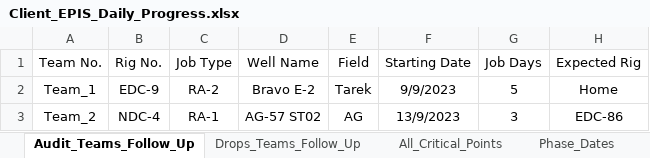
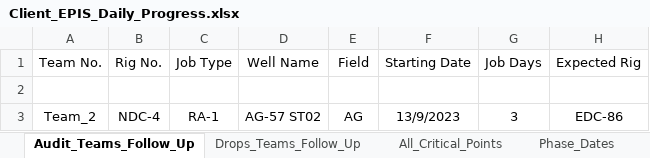
Before and after one commit to EPIS2023/KPC_EPIS_Follow_Up, an Excel workbook: Client_EPIS_Daily_Progress.xlsx, sheet Audit_Teams_Follow_Up, drawn as a sheet; values as stored, in another font and other column widths than the file's, no borders; the diff names each change by its address in the sheet, - before the commit and + after, or states it on an @@ line.

```diff
--- a/Client_EPIS_Daily_Progress.xlsx (sheet Audit_Teams_Follow_Up)
+++ b/Client_EPIS_Daily_Progress.xlsx (sheet Audit_Teams_Follow_Up)
-row 2: Team_1 | EDC-9 | RA-2 | Bravo E-2 | Tarek | 9/9/2023 | 5 | Home
+row 2: (empty)
```
Also changed, not shown: sheet All_Critical_Points, sheet Drops_Teams_Follow_Up, sheet Team_Management.
